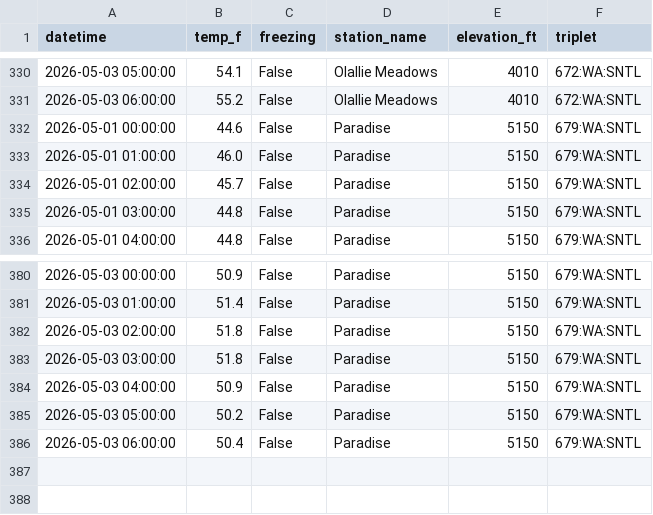
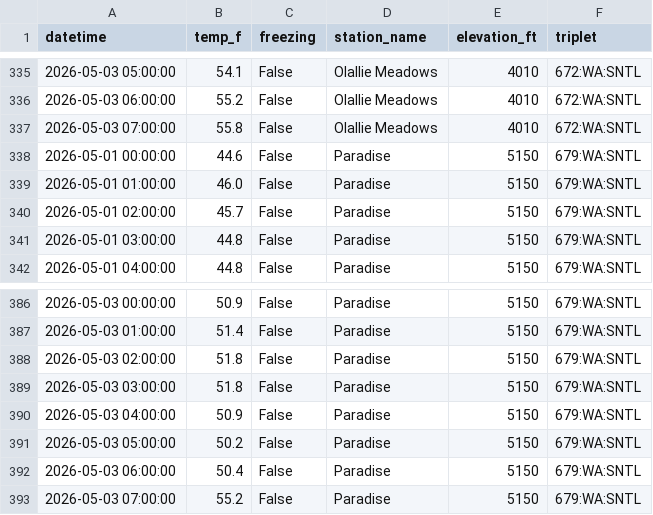
Before and after one commit to bdgroves/rainier-snowpack, a CSV file: data/processed/hourly_temps.csv, drawn as a sheet; only a part is shown, gaps mark what is left out; the diff covers the shown part only; the diff names each change by its address in the sheet, - before the commit and + after, or states it on an @@ line.

```diff
--- a/data/processed/hourly_temps.csv
+++ b/data/processed/hourly_temps.csv
+row 337: 2026-05-03 07:00:00 | 55.8 | False | Olallie Meadows | 4010 | 672:WA:SNTL
+row 393: 2026-05-03 07:00:00 | 55.2 | False | Paradise | 5150 | 679:WA:SNTL
```
Also changed, not shown: 5 added rows elsewhere in this file, 4 other files.
